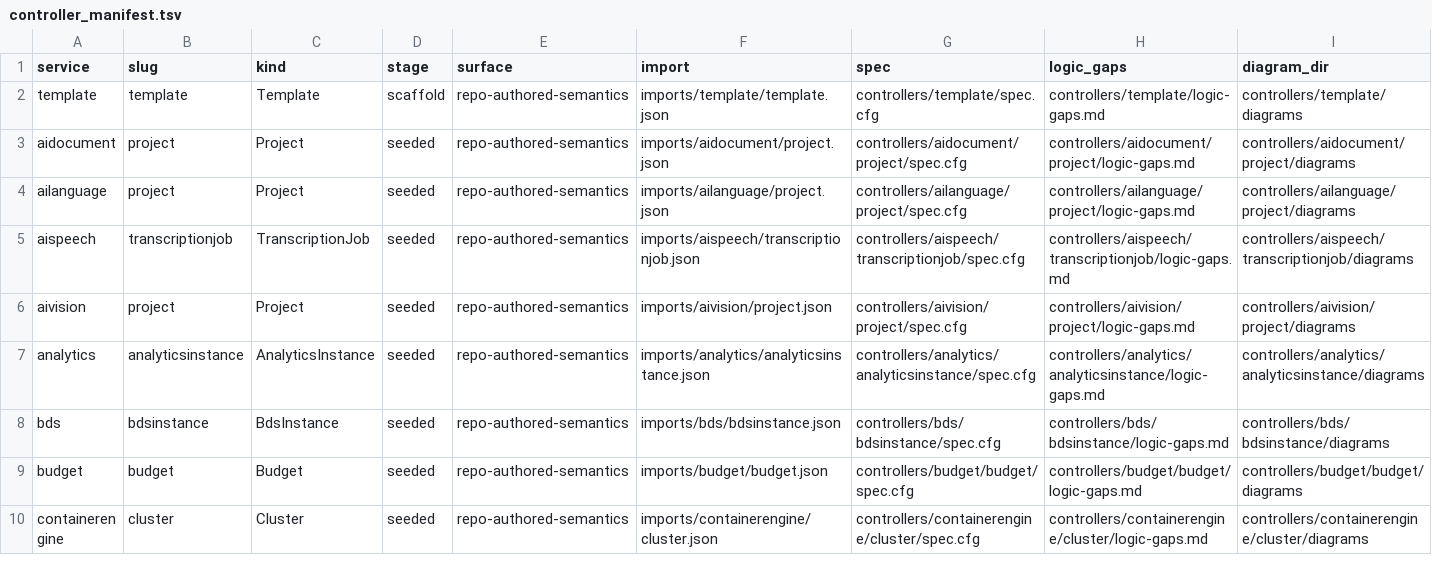
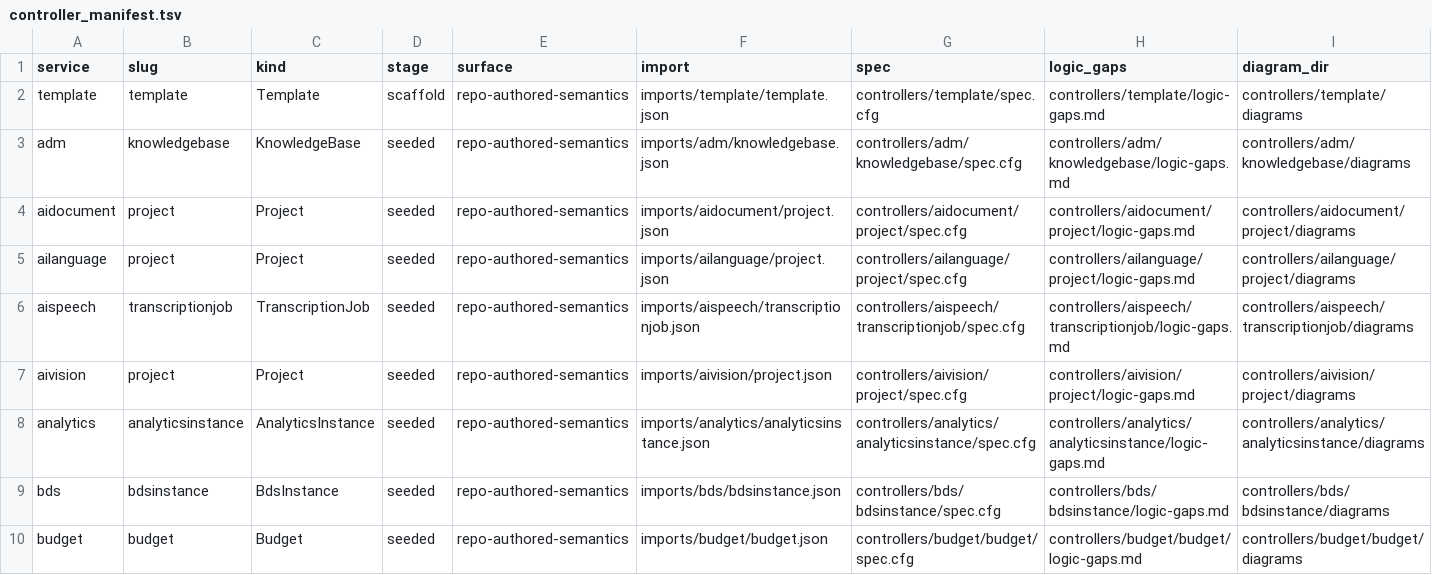
Before and after one commit to HaoyL666/oci-service-operator, a TSV file: formal/controller_manifest.tsv, drawn as a sheet; only a part is shown; the shorter side is filled out with more unchanged rows.

Commit message:
US-86: publish adm KnowledgeBase runtime

```diff
--- a/formal/controller_manifest.tsv
+++ b/formal/controller_manifest.tsv
@@ -2,2 +2,3 @@ service	slug	kind	stage	surface	import	spec	logic_gaps	diagram_dir
 template	template	Template	scaffold	repo-authored-semantics	imports/template/template.json	controllers/template/spec.cfg	controllers/template/logic-gaps.md	controllers/template/diagrams
+adm	knowledgebase	KnowledgeBase	seeded	repo-authored-semantics	imports/adm/knowledgebase.json	controllers/adm/knowledgebase/spec.cfg	controllers/adm/knowledgebase/logic-gaps.md	controllers/adm/knowledgebase/diagrams
 aidocument	project	Project	seeded	repo-authored-semantics	imports/aidocument/project.json	controllers/aidocument/project/spec.cfg	controllers/aidocument/project/logic-gaps.md	controllers/aidocument/project/diagrams
```
Also changed, not shown: 52 other files.
